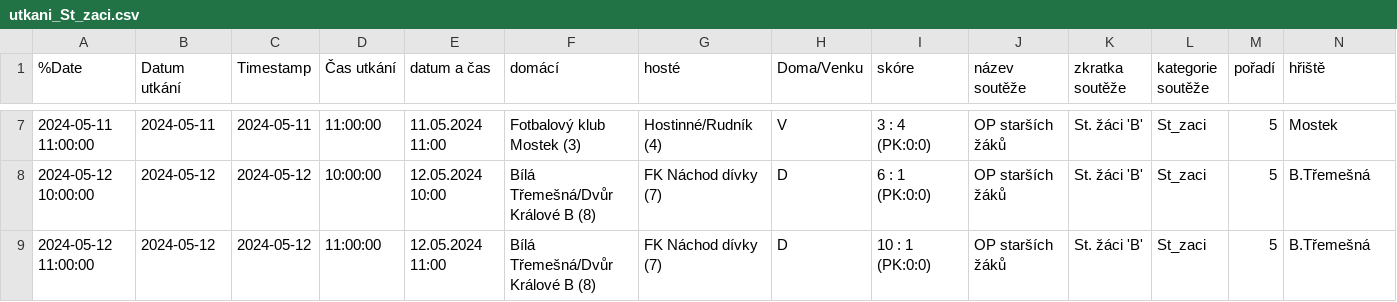
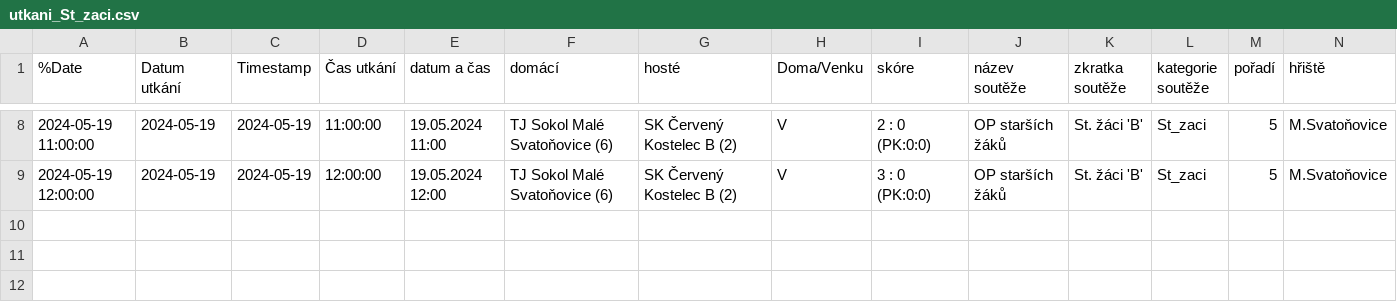
Before and after one commit to MustafaHadzi/bt_matches, a CSV file: utkani_St_zaci.csv, drawn as a sheet; only a part is shown, gaps mark what is left out; removed rows and columns are numbered as before the commit, all else as after; rows hold the shown columns only; the diff covers the shown part only; the diff names each change by its address in the sheet, - before the commit and + after, or states it on an @@ line.

Commit message:
Committing file utkani_St_zaci.csv

```diff
--- a/utkani_St_zaci.csv
+++ b/utkani_St_zaci.csv
-A8 (%Date): 2024-05-11 11:00:00
+A8 (%Date): 2024-05-19 11:00:00
-B8 (Datum utkání): 2024-05-11
+B8 (Datum utkání): 2024-05-19
-C8 (Timestamp): 2024-05-11
+C8 (Timestamp): 2024-05-19
-E8 (datum a čas): 11.05.2024 11:00
+E8 (datum a čas): 19.05.2024 11:00
-F8 (domácí): Fotbalový klub Mostek (3)
+F8 (domácí): TJ Sokol Malé Svatoňovice (6)
-G8 (hosté): Hostinné/Rudník (4)
+G8 (hosté): SK Červený Kostelec B (2)
-I8 (skóre): 3 : 4 (PK:0:0)
+I8 (skóre): 2 : 0 (PK:0:0)
-N8 (hřiště): Mostek
+N8 (hřiště): M.Svatoňovice
-row 8: 2024-05-12 10:00:00 | 2024-05-12 | 2024-05-12 | 10:00:00 | 12.05.2024 10:00 | Bílá Třemešná/Dvůr Králové B (8) | FK Náchod dívky (7) | D | 6 : 1 (PK:0:0) | OP starších žáků | St. žáci 'B' | St_zaci | 5 | B.Třemešná
-A9 (%Date): 2024-05-12 11:00:00
+A9 (%Date): 2024-05-19 12:00:00
-B9 (Datum utkání): 2024-05-12
+B9 (Datum utkání): 2024-05-19
-C9 (Timestamp): 2024-05-12
+C9 (Timestamp): 2024-05-19
-D9 (Čas utkání): 11:00:00
+D9 (Čas utkání): 12:00:00
-E9 (datum a čas): 12.05.2024 11:00
+E9 (datum a čas): 19.05.2024 12:00
-F9 (domácí): Bílá Třemešná/Dvůr Králové B (8)
+F9 (domácí): TJ Sokol Malé Svatoňovice (6)
-G9 (hosté): FK Náchod dívky (7)
+G9 (hosté): SK Červený Kostelec B (2)
-H9 (Doma/Venku): D
+H9 (Doma/Venku): V
-I9 (skóre): 10 : 1 (PK:0:0)
+I9 (skóre): 3 : 0 (PK:0:0)
-N9 (hřiště): B.Třemešná
+N9 (hřiště): M.Svatoňovice
```
Also changed, not shown: 1 added row and 42 edited cells elsewhere in this file.
